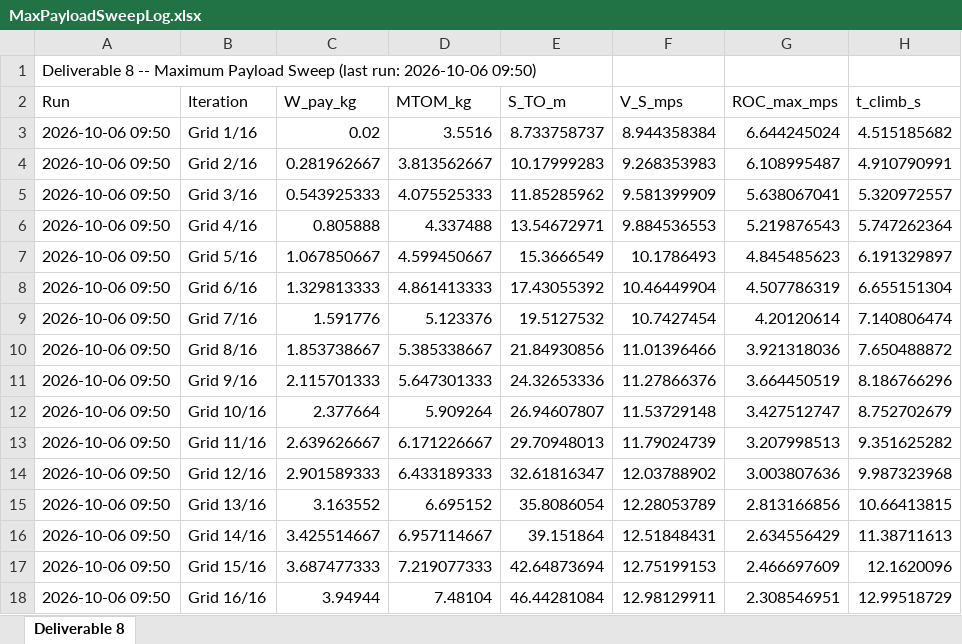
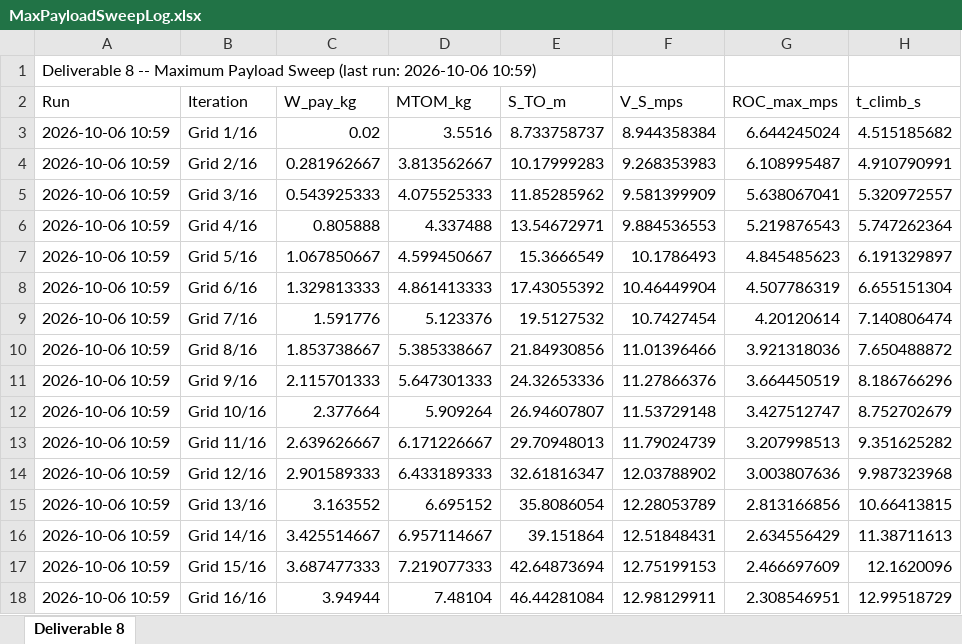
Before and after one commit to HudsonReynolds/451-DBF-Team01, an Excel workbook: Aicraft Performance Simulation/MaxPayloadSweepLog.xlsx, sheet Deliverable 8, drawn as a sheet; only a part is shown; values as stored, in another font and other column widths than the file's, no borders; the diff names each change by its address in the sheet, - before the commit and + after, or states it on an @@ line.

```diff
--- a/Aicraft Performance Simulation/MaxPayloadSweepLog.xlsx (sheet Deliverable 8)
+++ b/Aicraft Performance Simulation/MaxPayloadSweepLog.xlsx (sheet Deliverable 8)
-A1 (Run): …run: 2026-10-06 09:50)
+A1 (Run): …run: 2026-10-06 10:59)
-A3:A18 (Run): 2026-10-06 09:50
+A3:A18 (Run): 2026-10-06 10:59
```
Also changed, not shown: Aicraft Performance Simulation/RequirementsValidation.xlsx.
